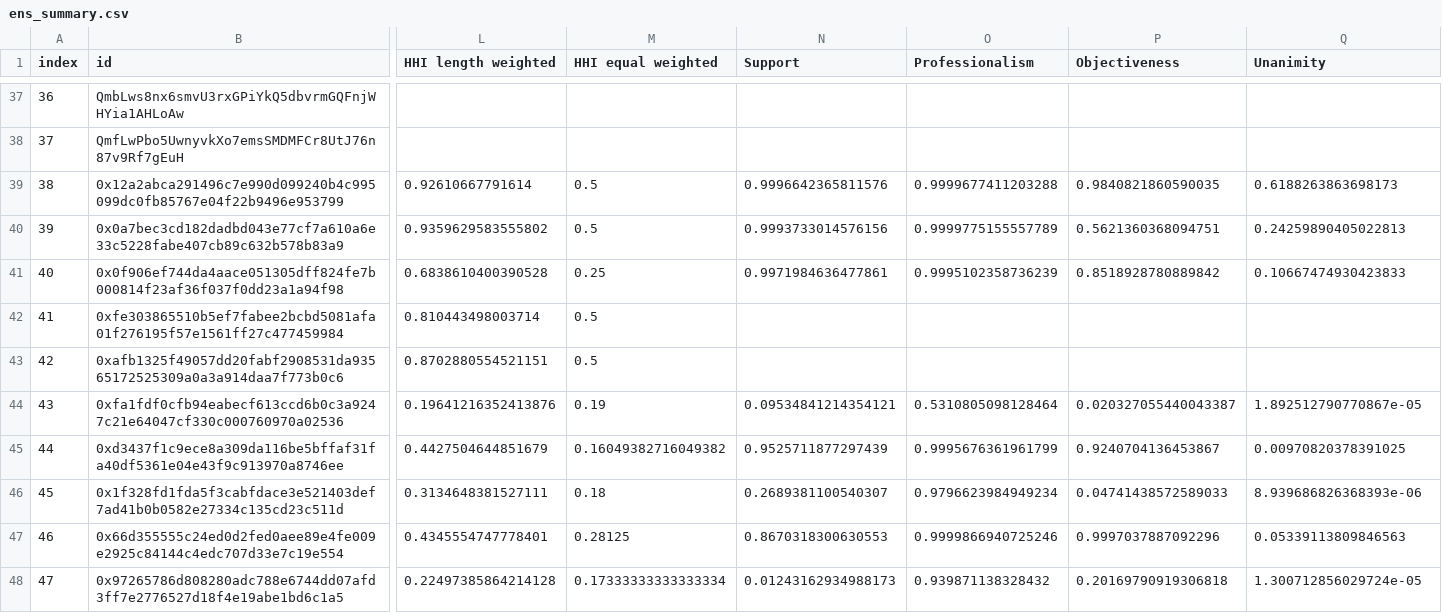
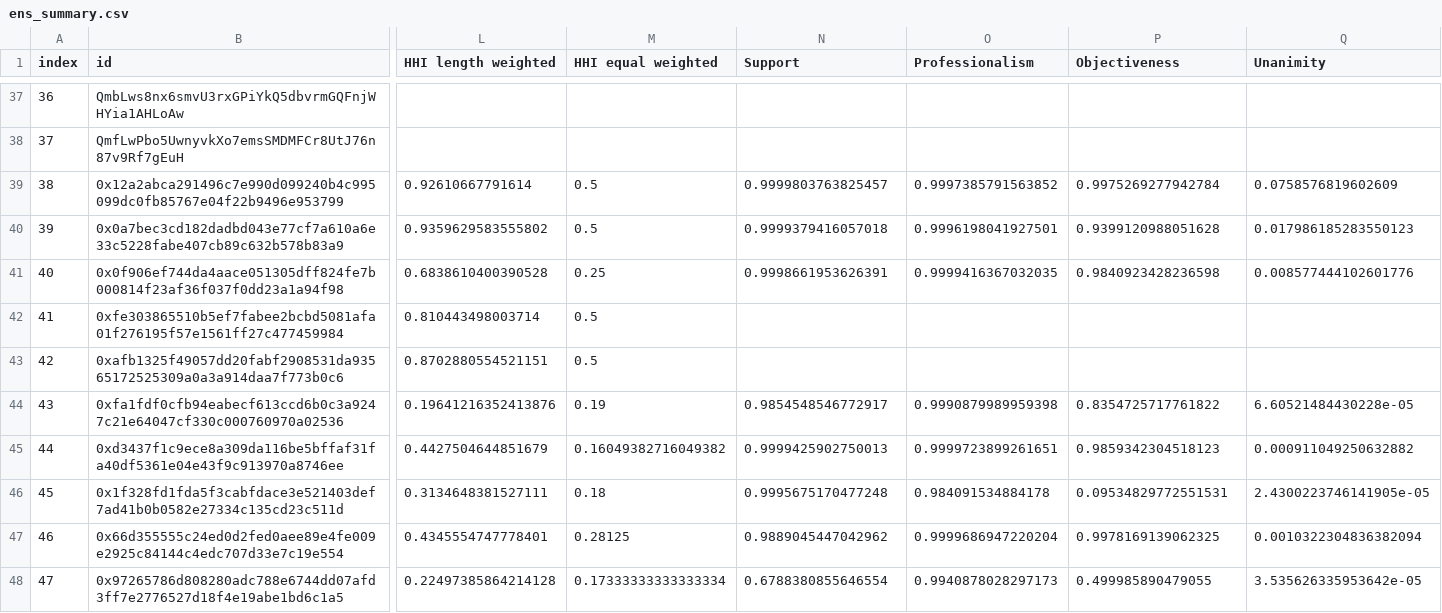
Before and after one commit to xujiahuayz/dao-governance, a CSV file: data/ens_summary.csv, drawn as a sheet; only a part is shown, gaps mark what is left out; the diff covers the shown part only; the diff names each change by its address in the sheet, - before the commit and + after, or states it on an @@ line.

```diff
--- a/data/ens_summary.csv
+++ b/data/ens_summary.csv
-N39 (Support): 0.9996642365811576
+N39 (Support): 0.9999803763825457
-O39 (Professionalism): 0.9999677411203288
+O39 (Professionalism): 0.9997385791563852
-P39 (Objectiveness): 0.9840821860590035
+P39 (Objectiveness): 0.9975269277942784
-Q39 (Unanimity): 0.6188263863698173
+Q39 (Unanimity): 0.0758576819602609
-N40 (Support): 0.9993733014576156
+N40 (Support): 0.9999379416057018
-O40 (Professionalism): 0.9999775155557789
+O40 (Professionalism): 0.9996198041927501
-P40 (Objectiveness): 0.5621360368094751
+P40 (Objectiveness): 0.9399120988051628
-Q40 (Unanimity): 0.24259890405022813
+Q40 (Unanimity): 0.017986185283550123
-N41 (Support): 0.9971984636477861
+N41 (Support): 0.9998661953626391
-O41 (Professionalism): 0.9995102358736239
+O41 (Professionalism): 0.9999416367032035
-P41 (Objectiveness): 0.8518928780889842
+P41 (Objectiveness): 0.9840923428236598
-Q41 (Unanimity): 0.10667474930423833
+Q41 (Unanimity): 0.008577444102601776
-N44 (Support): 0.09534841214354121
+N44 (Support): 0.9854548546772917
-O44 (Professionalism): 0.5310805098128464
+O44 (Professionalism): 0.9990879989959398
-P44 (Objectiveness): 0.020327055440043387
+P44 (Objectiveness): 0.8354725717761822
-Q44 (Unanimity): 1.892512790770867e-05
+Q44 (Unanimity): 6.60521484430228e-05
-N45 (Support): 0.9525711877297439
+N45 (Support): 0.9999425902750013
-O45 (Professionalism): 0.9995676361961799
+O45 (Professionalism): 0.9999723899261651
-P45 (Objectiveness): 0.9240704136453867
+P45 (Objectiveness): 0.9859342304518123
-Q45 (Unanimity): 0.00970820378391025
+Q45 (Unanimity): 0.000911049250632882
-N46 (Support): 0.2689381100540307
+N46 (Support): 0.9995675170477248
-O46 (Professionalism): 0.9796623984949234
+O46 (Professionalism): 0.984091534884178
-P46 (Objectiveness): 0.04741438572589033
+P46 (Objectiveness): 0.09534829772551531
-Q46 (Unanimity): 8.939686826368393e-06
+Q46 (Unanimity): 2.4300223746141905e-05
-N47 (Support): 0.8670318300630553
+N47 (Support): 0.9889045447042962
-O47 (Professionalism): 0.9999866940725246
+O47 (Professionalism): 0.9999686947220204
-P47 (Objectiveness): 0.9997037887092296
+P47 (Objectiveness): 0.9978169139062325
-Q47 (Unanimity): 0.05339113809846563
+Q47 (Unanimity): 0.0010322304836382094
-N48 (Support): 0.01243162934988173
+N48 (Support): 0.6788380855646554
-O48 (Professionalism): 0.939871138328432
+O48 (Professionalism): 0.9940878028297173
-P48 (Objectiveness): 0.20169790919306818
+P48 (Objectiveness): 0.499985890479055
-Q48 (Unanimity): 1.300712856029724e-05
+Q48 (Unanimity): 3.535626335953642e-05
```
Also changed, not shown: 104 edited cells elsewhere in this file, 4 other files.
